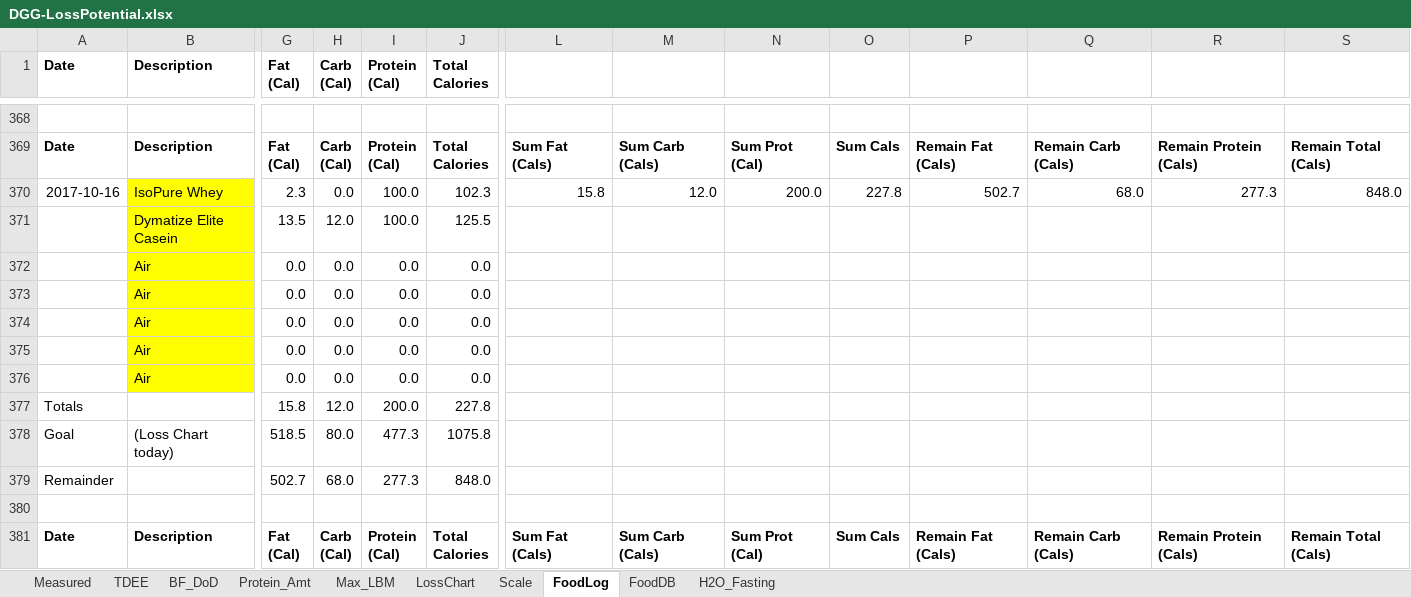
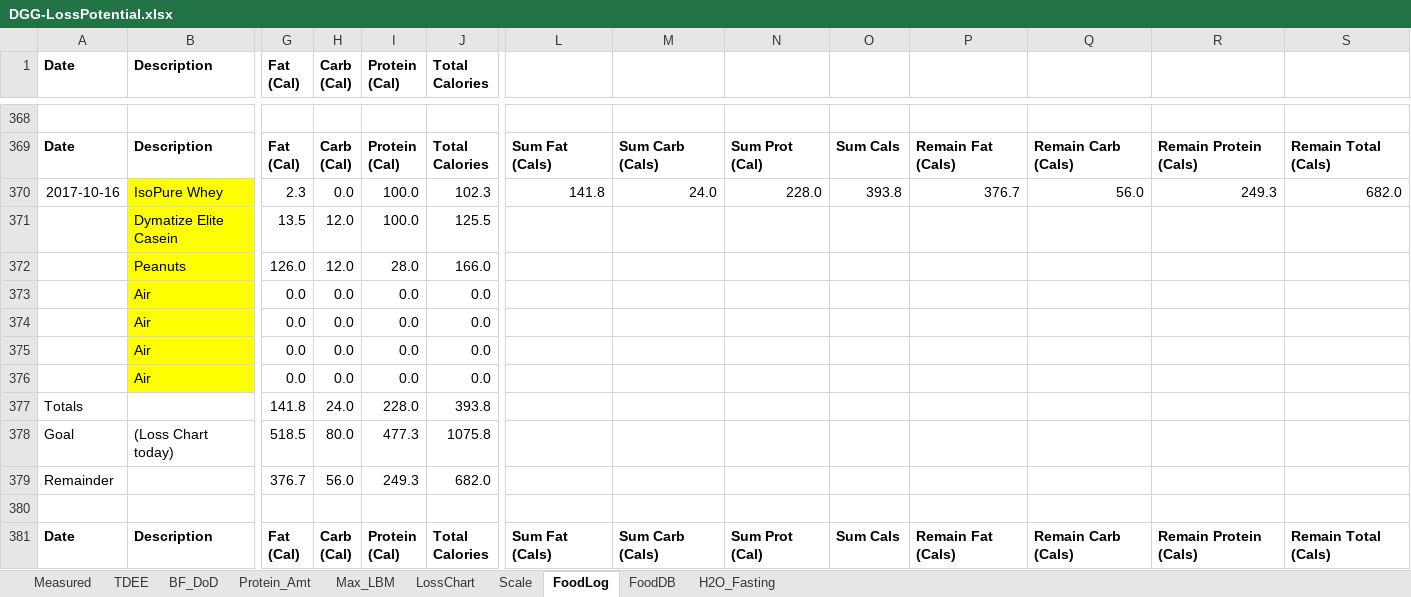
Before and after one commit to OpenKeto/KetoStuff, an Excel workbook: Calculators/Spreadsheet Calculators/DGG-LossPotential.xlsx, sheet FoodLog, drawn as a sheet; only a part is shown, gaps mark what is left out; values as stored, in another font and other column widths than the file's, no borders; removed rows and columns are numbered as before the commit, all else as after; rows hold the shown columns only; the diff names each change by its address in the sheet, - before the commit and + after, or states it on an @@ line.

Commit message:
food

```diff
--- a/Calculators/Spreadsheet Calculators/DGG-LossPotential.xlsx (sheet FoodLog)
+++ b/Calculators/Spreadsheet Calculators/DGG-LossPotential.xlsx (sheet FoodLog)
-L370: 15.8
+L370: 141.8
-M370: 12.0
+M370: 24.0
-N370: 200.0
+N370: 228.0
-O370: 227.8
+O370: 393.8
-P370: 502.7
+P370: 376.7
-Q370: 68.0
+Q370: 56.0
-R370: 277.3
+R370: 249.3
-S370: 848.0
+S370: 682.0
+row 372:  | Peanuts | 126.0 | 12.0 | 28.0 | 166.0
-row 376:  | Air | 0.0 | 0.0 | 0.0 | 0.0
-row 377: Totals |  | 15.8 | 12.0 | 200.0 | 227.8
+row 377: Totals |  | 141.8 | 24.0 | 228.0 | 393.8
-row 379: Remainder |  | 502.7 | 68.0 | 277.3 | 848.0
+row 379: Remainder |  | 376.7 | 56.0 | 249.3 | 682.0
```
Also changed, not shown: sheet LossChart, formulas that keep their value, 3 other files.
